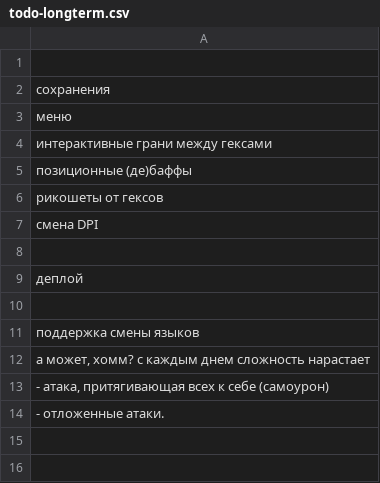
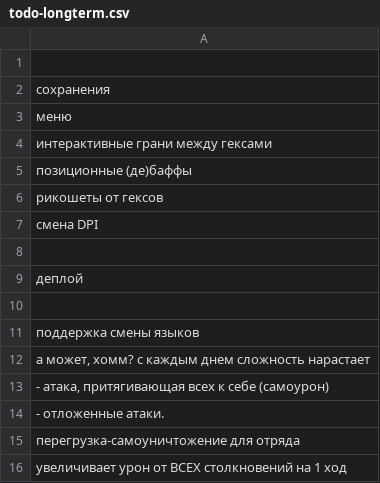
Before and after one commit to 80STH/NGTBS-3, a CSV file: docs/todo-longterm.csv, drawn as a sheet.

```diff
--- a/docs/todo-longterm.csv
+++ b/docs/todo-longterm.csv
@@ -14 +14,3 @@
 - отложенные атаки.
+перегрузка-самоуничтожение для отряда
+увеличивает урон от ВСЕХ столкновений на 1 ход
```
Also changed, not shown: docs/todo.csv, 11 other files.
